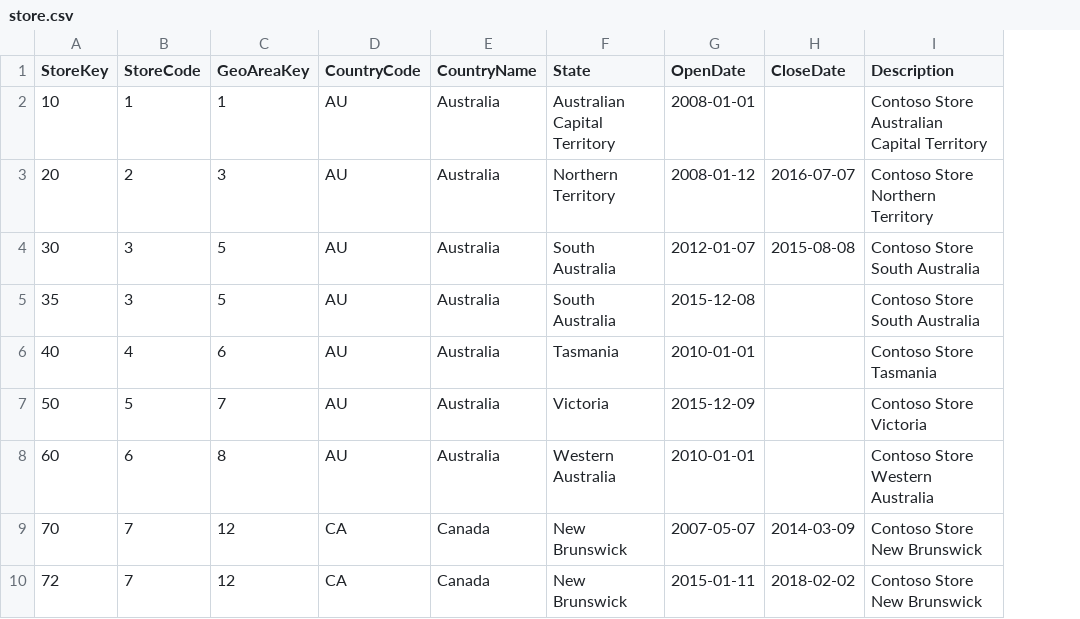
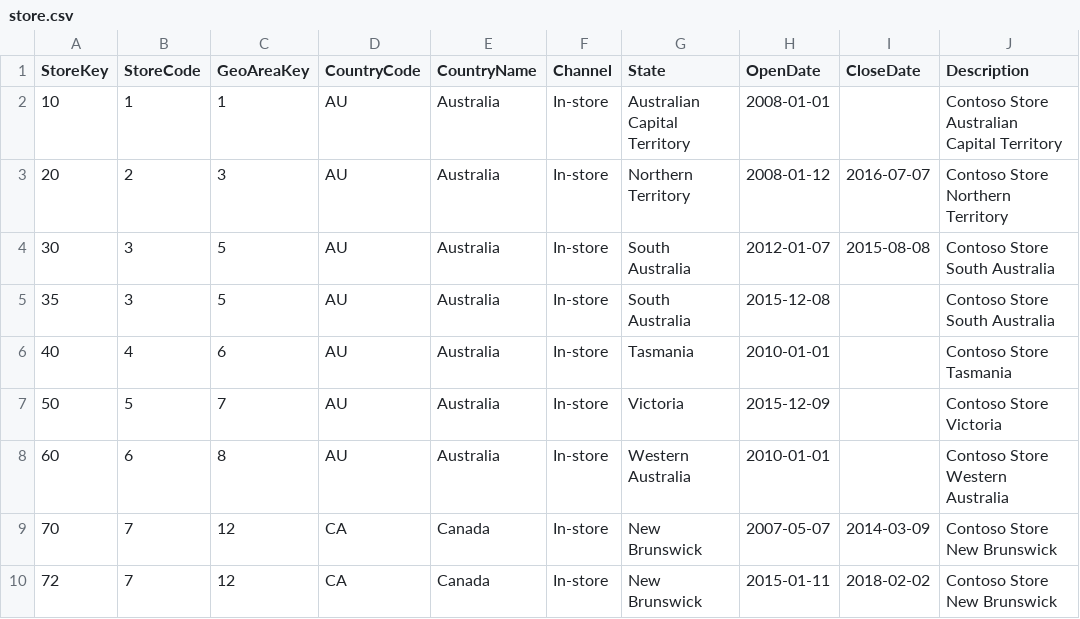
Before and after one commit to Vizlake/bi-training-data, a CSV file: contoso/store.csv, drawn as a sheet; only a part is shown; the diff names each change by its address in the sheet, - before the commit and + after, or states it on an @@ line.

```diff
--- a/contoso/store.csv
+++ b/contoso/store.csv
+column F (Channel), rows 2-10: all In-store
```
Also changed, not shown: 1 other file.
